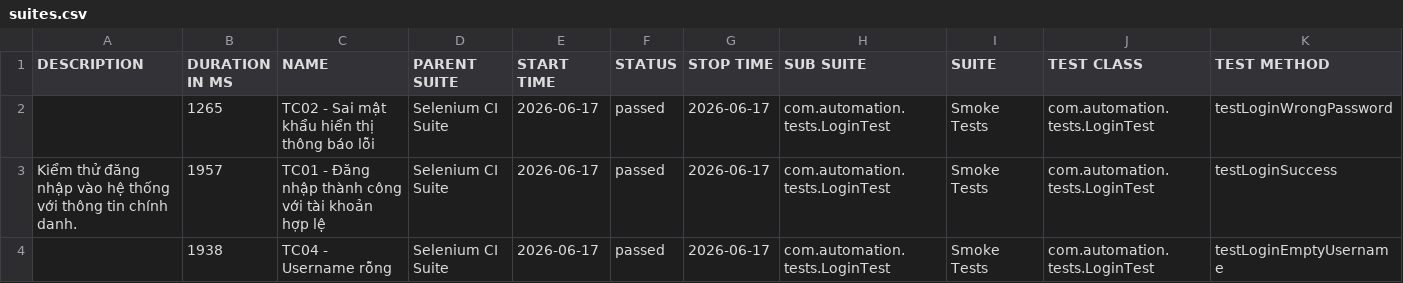
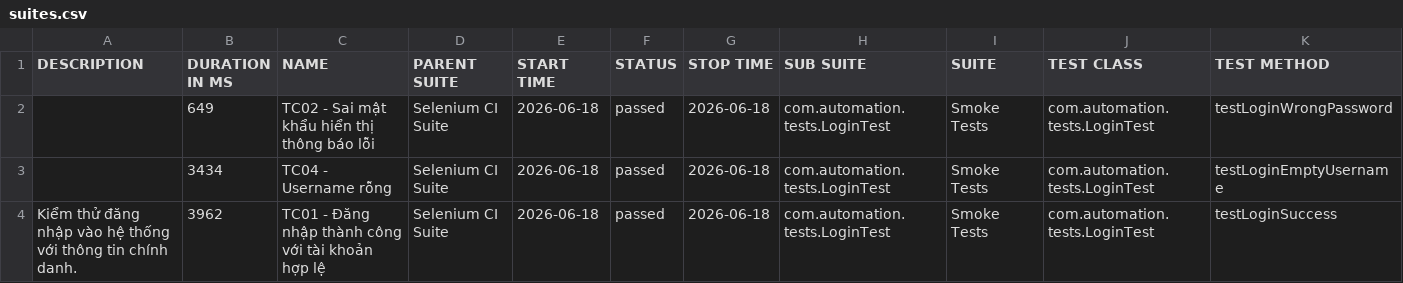
Before and after one commit to huyhuy23022004/Lab11_BuiNgocHuy_1150080137_CNPM2, a CSV file: data/suites.csv, drawn as a sheet.

```diff
--- a/data/suites.csv
+++ b/data/suites.csv
@@ -1,4 +1,4 @@
 "DESCRIPTION","DURATION IN MS","NAME","PARENT SUITE","START TIME","STATUS","STOP TIME","SUB SUITE","SUITE","TEST CLASS","TEST METHOD"
-"","1265","TC02 - Sai mật khẩu hiển thị thông báo lỗi","Selenium CI Suite","2026-06-17","passed","2026-06-17","com.automation.tests.LoginTest","Smoke Tests","com.automation.tests.LoginTest","testLoginWrongPassword"
-"Kiểm thử đăng nhập vào hệ thống với thông tin chính danh.","1957","TC01 - Đăng nhập thành công với tài khoản hợp lệ","Selenium CI Suite","2026-06-17","passed","2026-06-17","com.automation.tests.LoginTest","Smoke Tests","com.automation.tests.LoginTest","testLoginSuccess"
-"","1938","TC04 - Username rỗng","Selenium CI Suite","2026-06-17","passed","2026-06-17","com.automation.tests.LoginTest","Smoke Tests","com.automation.tests.LoginTest","testLoginEmptyUsername"
+"","649","TC02 - Sai mật khẩu hiển thị thông báo lỗi","Selenium CI Suite","2026-06-18","passed","2026-06-18","com.automation.tests.LoginTest","Smoke Tests","com.automation.tests.LoginTest","testLoginWrongPassword"
+"","3434","TC04 - Username rỗng","Selenium CI Suite","2026-06-18","passed","2026-06-18","com.automation.tests.LoginTest","Smoke Tests","com.automation.tests.LoginTest","testLoginEmptyUsername"
+"Kiểm thử đăng nhập vào hệ thống với thông tin chính danh.","3962","TC01 - Đăng nhập thành công với tài khoản hợp lệ","Selenium CI Suite","2026-06-18","passed","2026-06-18","com.automation.tests.LoginTest","Smoke Tests","com.automation.tests.LoginTest","testLoginSuccess"
```
Also changed, not shown: 34 other files.
